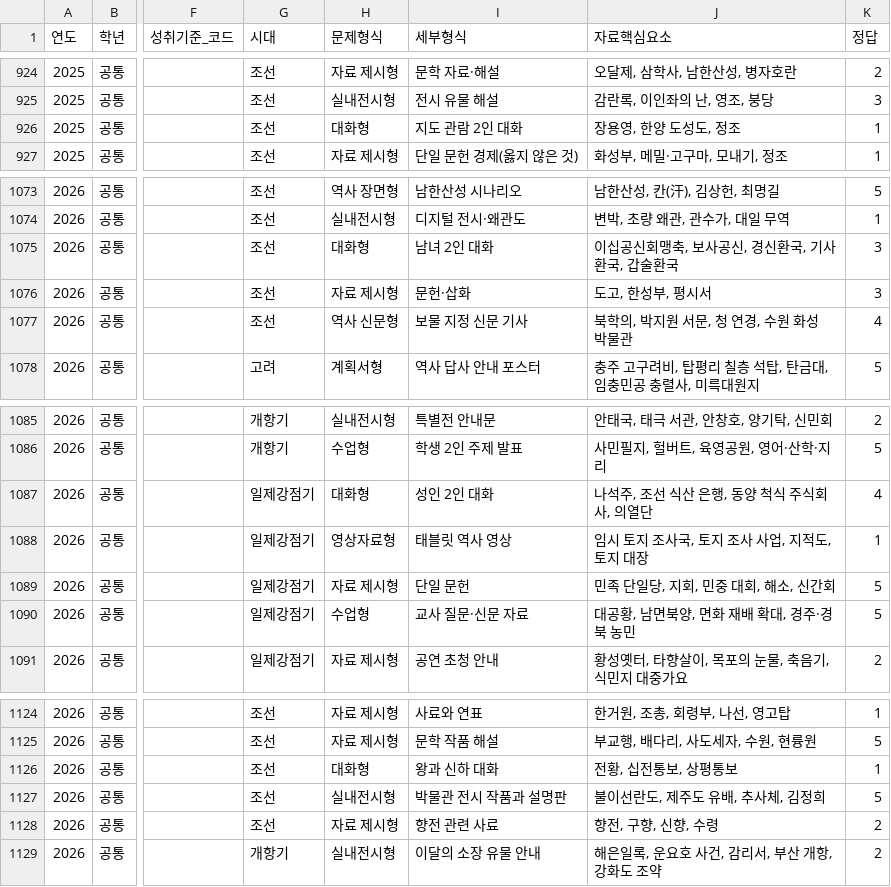
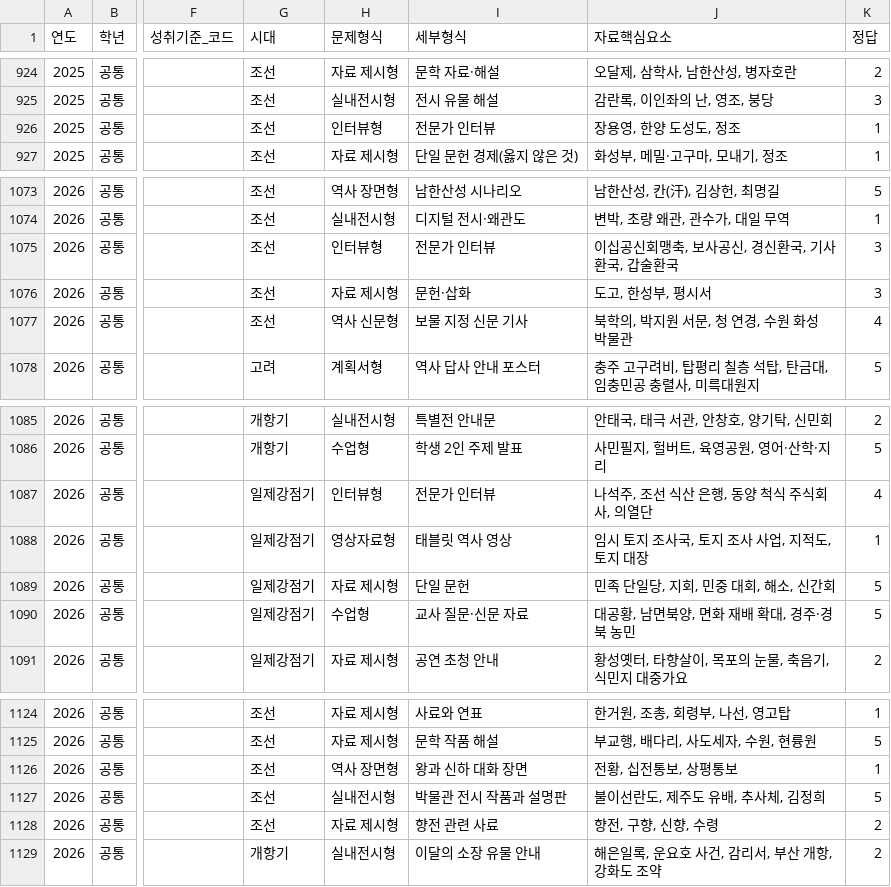
Before and after one commit to helios3291-cmyk/PHQM, a CSV file: output/data/exam_hancert.csv, drawn as a sheet; only a part is shown, gaps mark what is left out; the diff covers the shown part only; the diff names each change by its address in the sheet, - before the commit and + after, or states it on an @@ line.

```diff
--- a/output/data/exam_hancert.csv
+++ b/output/data/exam_hancert.csv
-H926 (문제형식): 대화형
+H926 (문제형식): 인터뷰형
-I926 (세부형식): 지도 관람 2인 대화
+I926 (세부형식): 전문가 인터뷰
-H1075 (문제형식): 대화형
+H1075 (문제형식): 인터뷰형
-I1075 (세부형식): 남녀 2인 대화
+I1075 (세부형식): 전문가 인터뷰
-H1087 (문제형식): 대화형
+H1087 (문제형식): 인터뷰형
-I1087 (세부형식): 성인 2인 대화
+I1087 (세부형식): 전문가 인터뷰
-H1126 (문제형식): 대화형
+H1126 (문제형식): 역사 장면형
-I1126 (세부형식): 왕과 신하 대화
+I1126 (세부형식): 왕과 신하 대화 장면
```
Also changed, not shown: 10 edited cells elsewhere in this file, output/data/exam_mock.csv, 10 other files.
